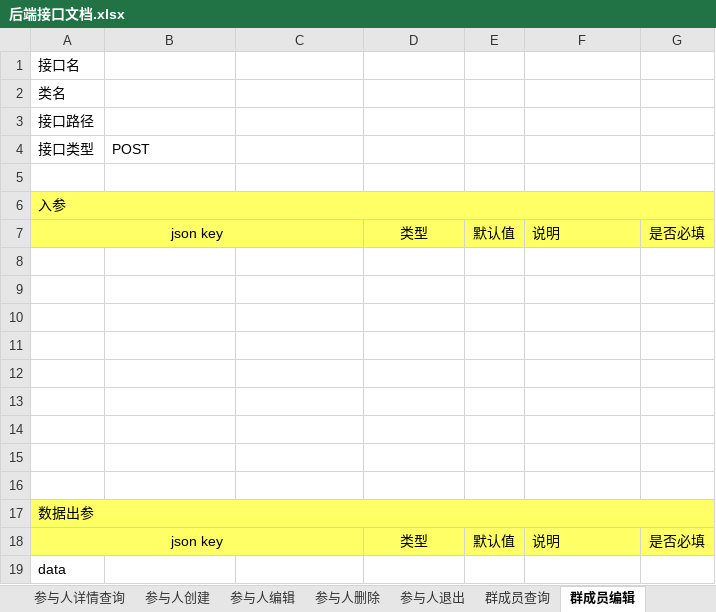
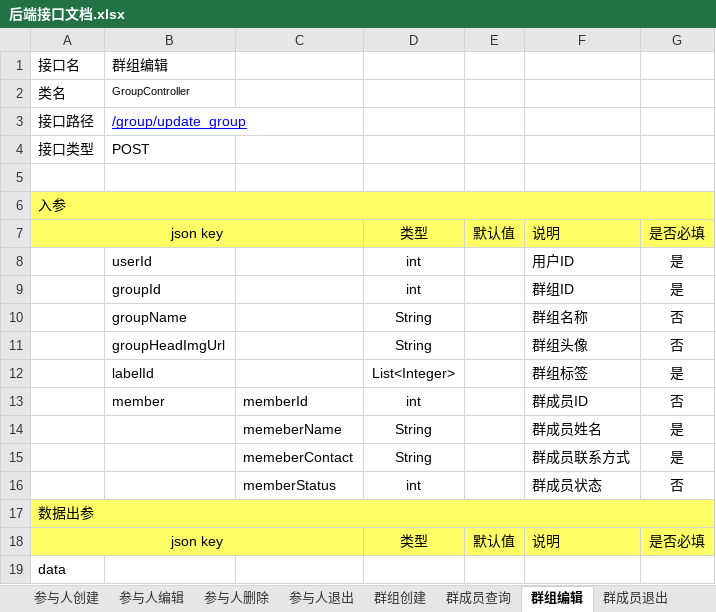
Before and after one commit to XJ-GTD/GTD2, an Excel workbook: A-开发相关文档素材/1.一期接口文档/后端接口文档.xlsx, sheet 群组编辑, drawn as a sheet; only a part is shown; values as stored, in another font and other column widths than the file's, no borders; the diff names each change by its address in the sheet, - before the commit and + after, or states it on an @@ line.

```diff
--- a/A-开发相关文档素材/1.一期接口文档/后端接口文档.xlsx (sheet 群组编辑)
+++ b/A-开发相关文档素材/1.一期接口文档/后端接口文档.xlsx (sheet 群组编辑)
-sheet tab: 群成员编辑
+sheet tab: 群组编辑
+sheet tab: 群组创建
-B1: (empty)
+B1: 群组编辑
-B2: (empty)
+B2: GroupController
-B3: (empty)
+B3: /group/update_group
-row 8: (empty)
+row 8:  | userId |  | int |  | 用户ID | 是
-row 9: (empty)
+row 9:  | groupId |  | int |  | 群组ID | 是
-row 10: (empty)
+row 10:  | groupName |  | String |  | 群组名称 | 否
-row 11: (empty)
+row 11:  | groupHeadImgUrl |  | String |  | 群组头像 | 否
-row 12: (empty)
+row 12:  | labelId |  | List<Integer> |  | 群组标签 | 是
-row 13: (empty)
+row 13:  | member | memberId | int |  | 群成员ID | 否
-row 14: (empty)
+row 14:  |  | memeberName | String |  | 群成员姓名 | 是
-row 15: (empty)
+row 15:  |  | memeberContact | String |  | 群成员联系方式 | 是
-row 16: (empty)
+row 16:  |  | memberStatus | int |  | 群成员状态 | 否
```
Also changed, not shown: sheet 群成员退出, other sheet tabs.
